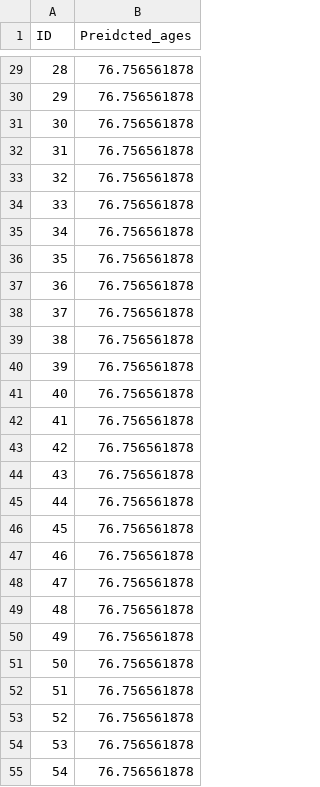
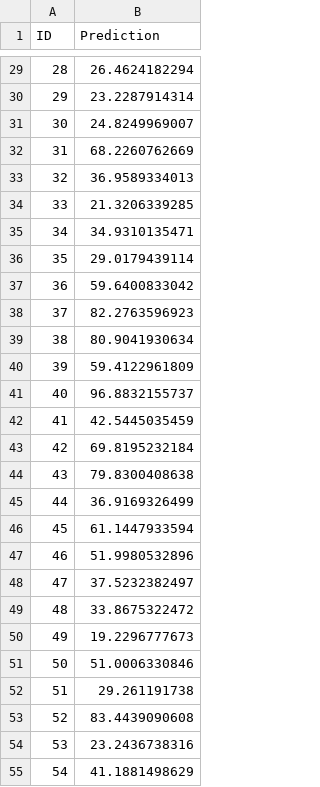
Before and after one commit to ggabernet/ML-course, a CSV file: MRI/Submission.csv, drawn as a sheet; only a part is shown, gaps mark what is left out; the diff covers the shown part only.

```diff
--- a/MRI/Submission.csv
+++ b/MRI/Submission.csv
@@ -1 +1 @@
-ID, Preidcted_ages
+ID,Prediction
@@ -29,27 +29,27 @@ ID, Preidcted_ages
-28,76.756561878
-29,76.756561878
-30,76.756561878
-31,76.756561878
-32,76.756561878
-33,76.756561878
-34,76.756561878
-35,76.756561878
-36,76.756561878
-37,76.756561878
-38,76.756561878
-39,76.756561878
-40,76.756561878
-41,76.756561878
-42,76.756561878
-43,76.756561878
-44,76.756561878
-45,76.756561878
-46,76.756561878
-47,76.756561878
-48,76.756561878
-49,76.756561878
-50,76.756561878
-51,76.756561878
-52,76.756561878
-53,76.756561878
-54,76.756561878
+28,26.4624182294
+29,23.2287914314
+30,24.8249969007
+31,68.2260762669
+32,36.9589334013
+33,21.3206339285
+34,34.9310135471
+35,29.0179439114
+36,59.6400833042
+37,82.2763596923
+38,80.9041930634
+39,59.4122961809
+40,96.8832155737
+41,42.5445035459
+42,69.8195232184
+43,79.8300408638
+44,36.9169326499
+45,61.1447933594
+46,51.9980532896
+47,37.5232382497
+48,33.8675322472
+49,19.2296777673
+50,51.0006330846
+51,29.261191738
+52,83.4439090608
+53,23.2436738316
+54,41.1881498629
```
Also changed, not shown: 111 edited cells elsewhere in this file, 1 other file.
